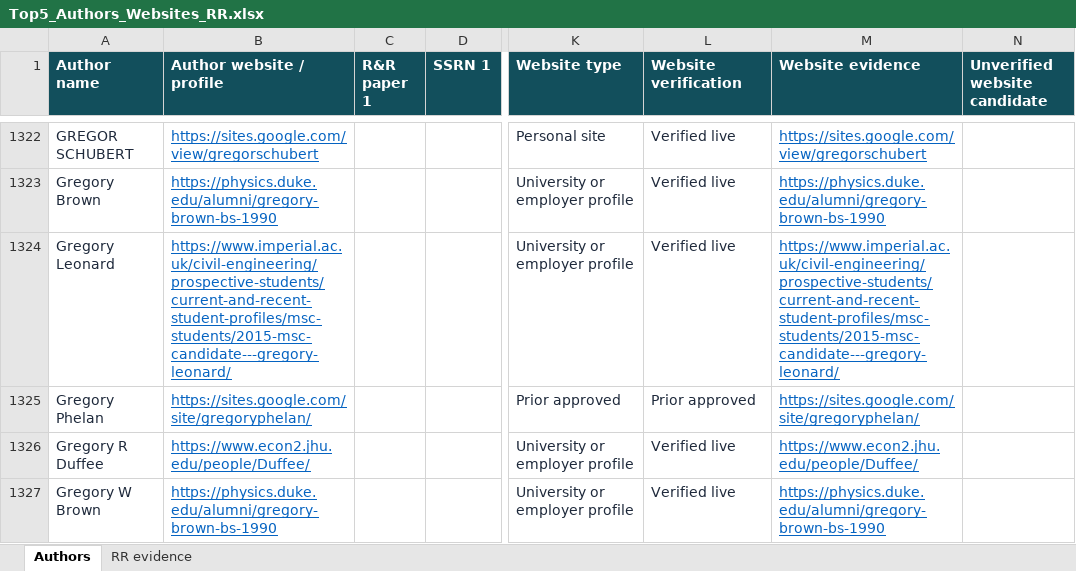
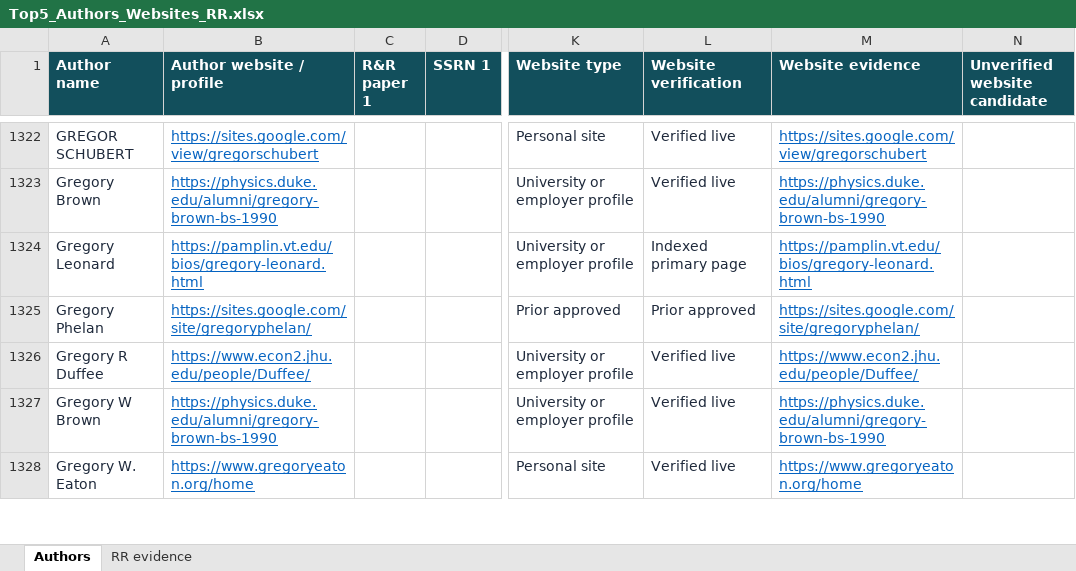
Before and after one commit to lafeloder/TianTao, an Excel workbook: public/watchlists/Top5_Authors_Websites_RR.xlsx, sheet Authors, drawn as a sheet; only a part is shown, gaps mark what is left out; the shorter side is filled out with more unchanged rows; values as stored, in another font and other column widths than the file's, no borders; table styles not drawn; the diff covers the shown part only; the diff names each change by its address in the sheet, - before the commit and + after, or states it on an @@ line.

Commit message:
Correct same-name author profiles and preserve verification labels

```diff
--- a/public/watchlists/Top5_Authors_Websites_RR.xlsx (sheet Authors)
+++ b/public/watchlists/Top5_Authors_Websites_RR.xlsx (sheet Authors)
-B1324 (Author website / profile): https://www.imperial.ac.uk/civil-engineering/prospective-students/current-and-recent-student-profiles/msc-students/2015-msc-candidate---gregory-leonard/
+B1324 (Author website / profile): https://pamplin.vt.edu/bios/gregory-leonard.html
-L1324 (Website verification): Verified live
+L1324 (Website verification): Indexed primary page
-M1324 (Website evidence): https://www.imperial.ac.uk/civil-engineering/prospective-students/current-and-recent-student-profiles/msc-students/2015-msc-candidate---gregory-leonard/
+M1324 (Website evidence): https://pamplin.vt.edu/bios/gregory-leonard.html
```
Also changed, not shown: 59 edited cells elsewhere in this sheet, sheet RR evidence, 3 other files.
